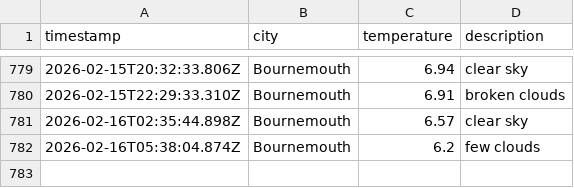
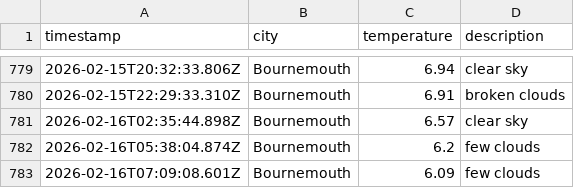
Before and after one commit to jostling01/DataOps-weather-js, a CSV file: data/weather_log.csv, drawn as a sheet; only a part is shown, gaps mark what is left out.

```diff
--- a/data/weather_log.csv
+++ b/data/weather_log.csv
@@ -782 +782,2 @@ timestamp,city,temperature,description
 2026-02-16T05:38:04.874Z, Bournemouth, 6.2, few clouds
+2026-02-16T07:09:08.601Z, Bournemouth, 6.09, few clouds
```
Also changed, not shown: 1 other file.
